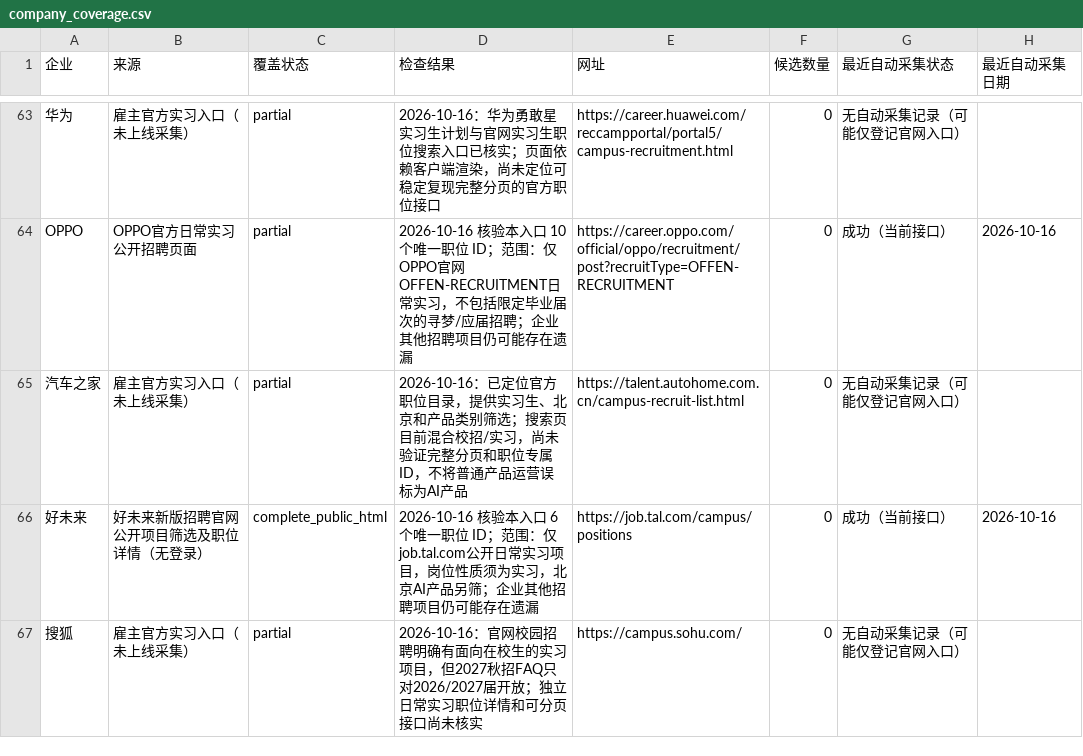
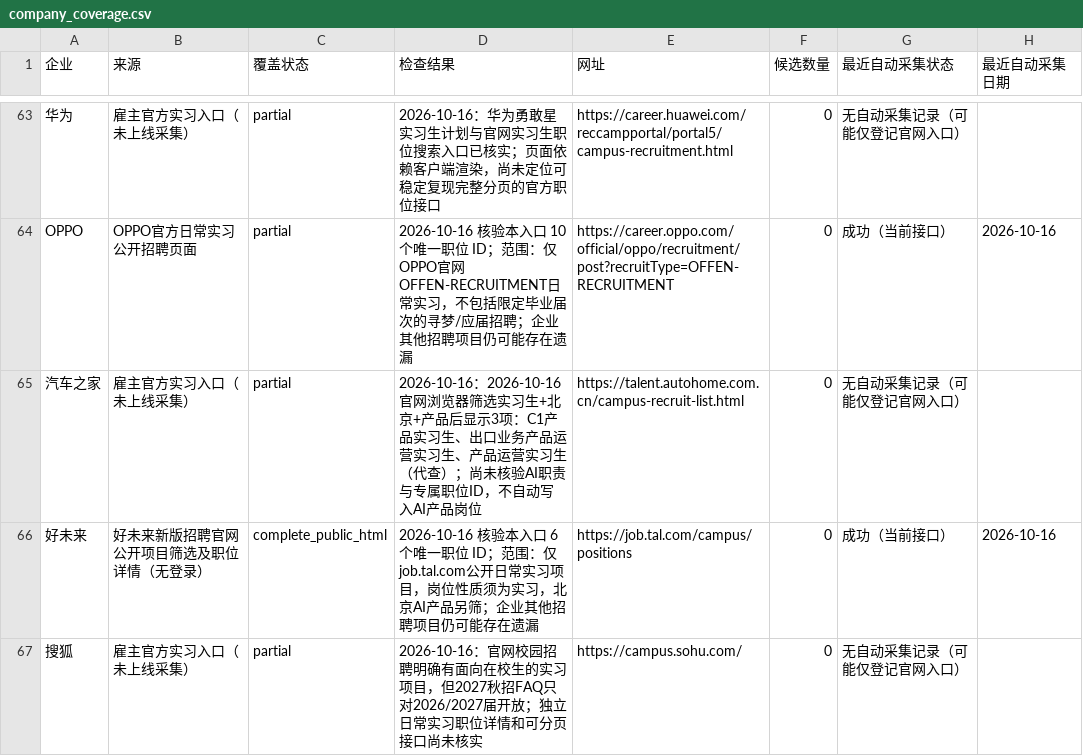
Before and after one commit to a853255726-liu/ai-product-intern-radar, a CSV file: company_coverage.csv, drawn as a sheet; only a part is shown, gaps mark what is left out; the diff names each change by its address in the sheet, - before the commit and + after, or states it on an @@ line.

```diff
--- a/company_coverage.csv
+++ b/company_coverage.csv
-D65 (检查结果): 2026-10-16：已定位官方职位目录，提供实习生、北京和产品类别筛选；搜索页目前混合校招/实习，尚未验证完整分页和职位专属ID，不将普通产品运营误标为AI产品
+D65 (检查结果): 2026-10-16：2026-10-16 官网浏览器筛选实习生+北京+产品后显示3项：C1产品实习生、出口业务产品运营实习生、产品运营实习生（代查）；尚未核验AI职责与专属职位ID，不自动写入AI产品岗位
```
Also changed, not shown: 2 other files.
